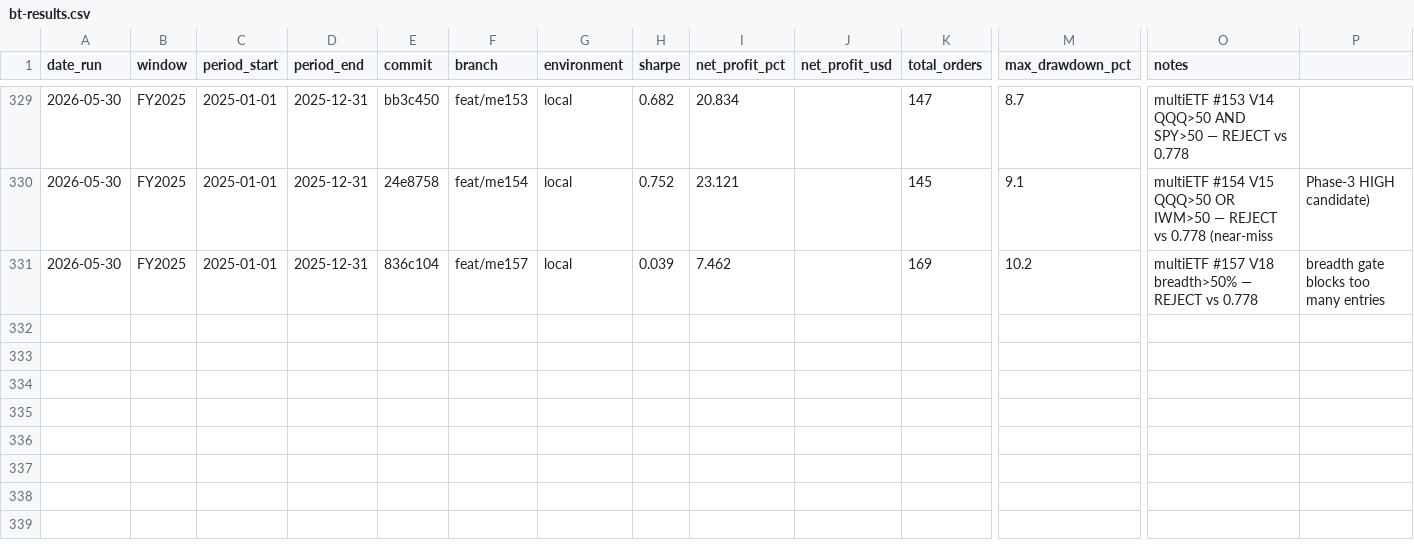
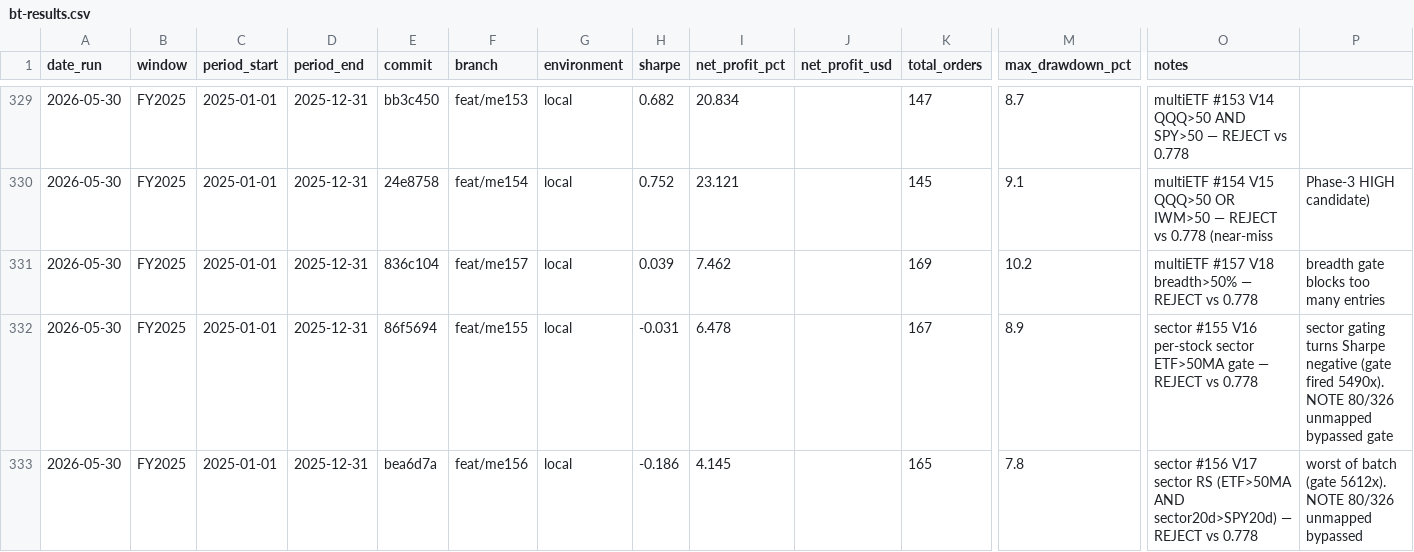
Before and after one commit to FALK-BRAUER/kumo-qc, a CSV file: bt-results.csv, drawn as a sheet; only a part is shown, gaps mark what is left out; rows hold the shown columns only; the diff names each change by its address in the sheet, - before the commit and + after, or states it on an @@ line.

```diff
--- a/bt-results.csv
+++ b/bt-results.csv
+row 332: 2026-05-30 | FY2025 | 2025-01-01 | 2025-12-31 | 86f5694 | feat/me155 | local | -0.031 | 6.478 |  | 167 | 8.9 | sector #155 V16 per-stock sector ETF>50MA gate — REJECT vs 0.778 | sector gating turns Sharpe negative (gate fired 5490x). NOTE 80/326 unmapped bypassed gate
+row 333: 2026-05-30 | FY2025 | 2025-01-01 | 2025-12-31 | bea6d7a | feat/me156 | local | -0.186 | 4.145 |  | 165 | 7.8 | sector #156 V17 sector RS (ETF>50MA AND sector20d>SPY20d) — REJECT vs 0.778 | worst of batch (gate 5612x). NOTE 80/326 unmapped bypassed
```
Also changed, not shown: 2 other files.
